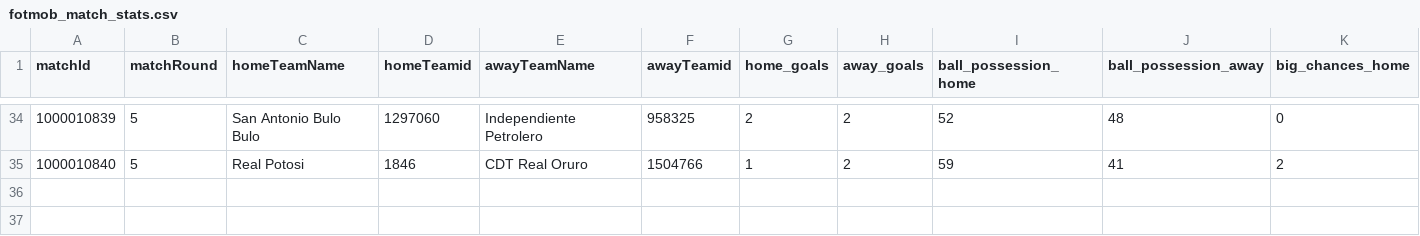
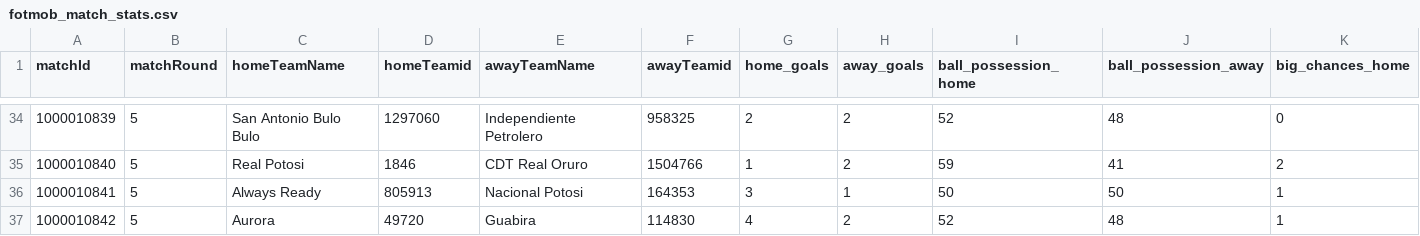
Before and after one commit to bolaxel/fut-bol, a CSV file: matchStats/csv/fotmob_match_stats.csv, drawn as a sheet; only a part is shown, gaps mark what is left out; rows hold the shown columns only; the diff names each change by its address in the sheet, - before the commit and + after, or states it on an @@ line.

```diff
--- a/matchStats/csv/fotmob_match_stats.csv
+++ b/matchStats/csv/fotmob_match_stats.csv
+row 36: 1000010841 | 5 | Always Ready | 805913 | Nacional Potosi | 164353 | 3 | 1 | 50 | 50 | 1
+row 37: 1000010842 | 5 | Aurora | 49720 | Guabira | 114830 | 4 | 2 | 52 | 48 | 1
```
Also changed, not shown: goals/csv/awayScorers.csv, goals/csv/homeScorers.csv, 4 other files.
